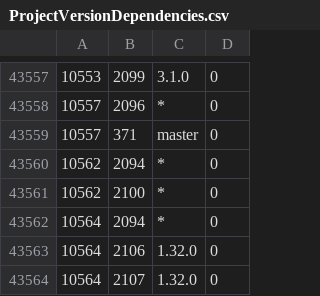
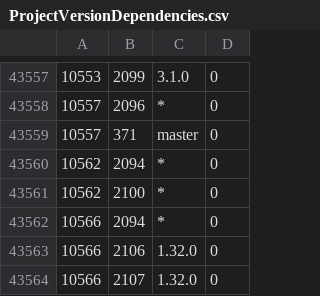
Before and after one commit to cppan/database, a CSV file: ProjectVersionDependencies.csv, drawn as a sheet; only a part is shown, gaps mark what is left out.

```diff
--- a/ProjectVersionDependencies.csv
+++ b/ProjectVersionDependencies.csv
@@ -43561,4 +43561,4 @@
 10562;2100;*;0
-10564;2094;*;0
-10564;2106;1.32.0;0
-10564;2107;1.32.0;0
+10566;2094;*;0
+10566;2106;1.32.0;0
+10566;2107;1.32.0;0
```
Also changed, not shown: ProjectVersions.csv, 1 other file.
